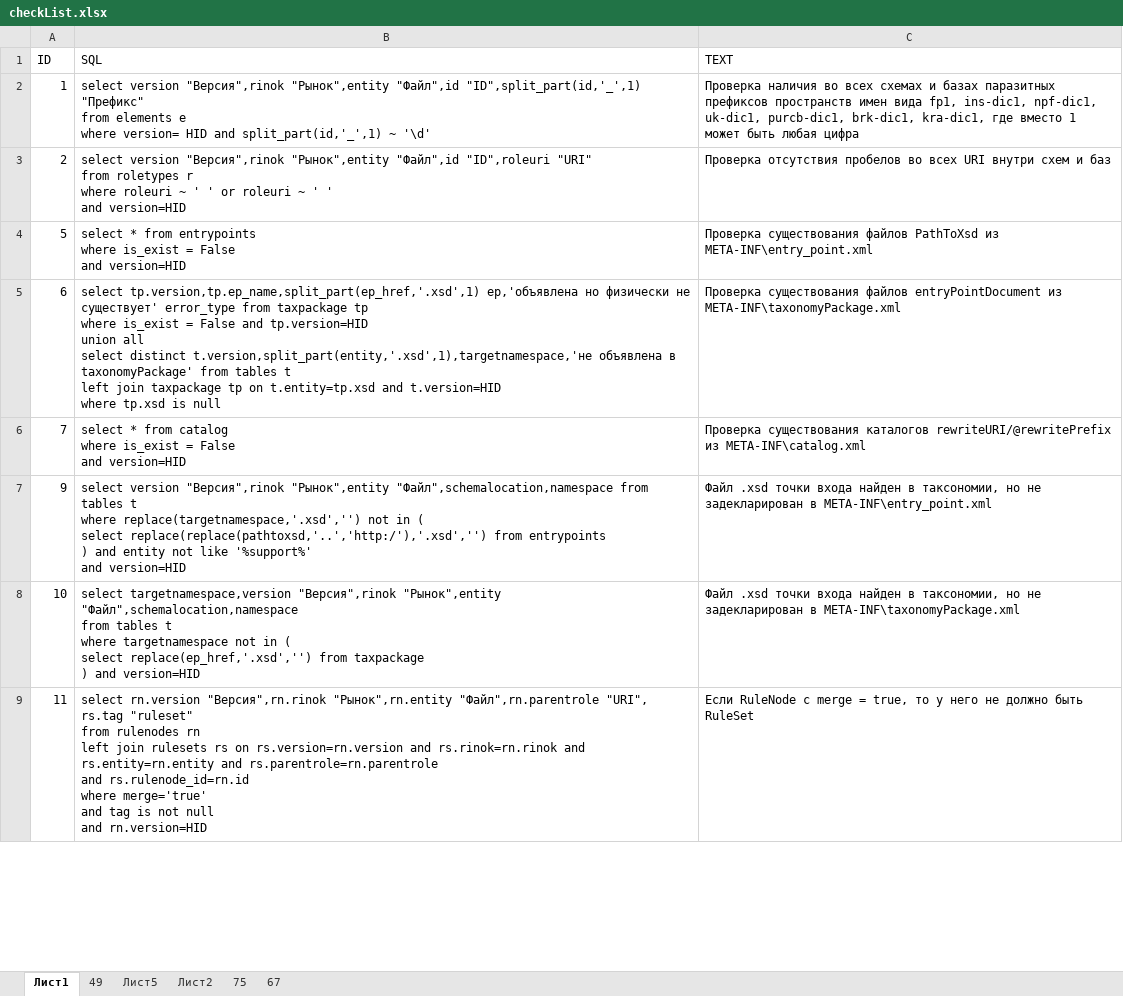
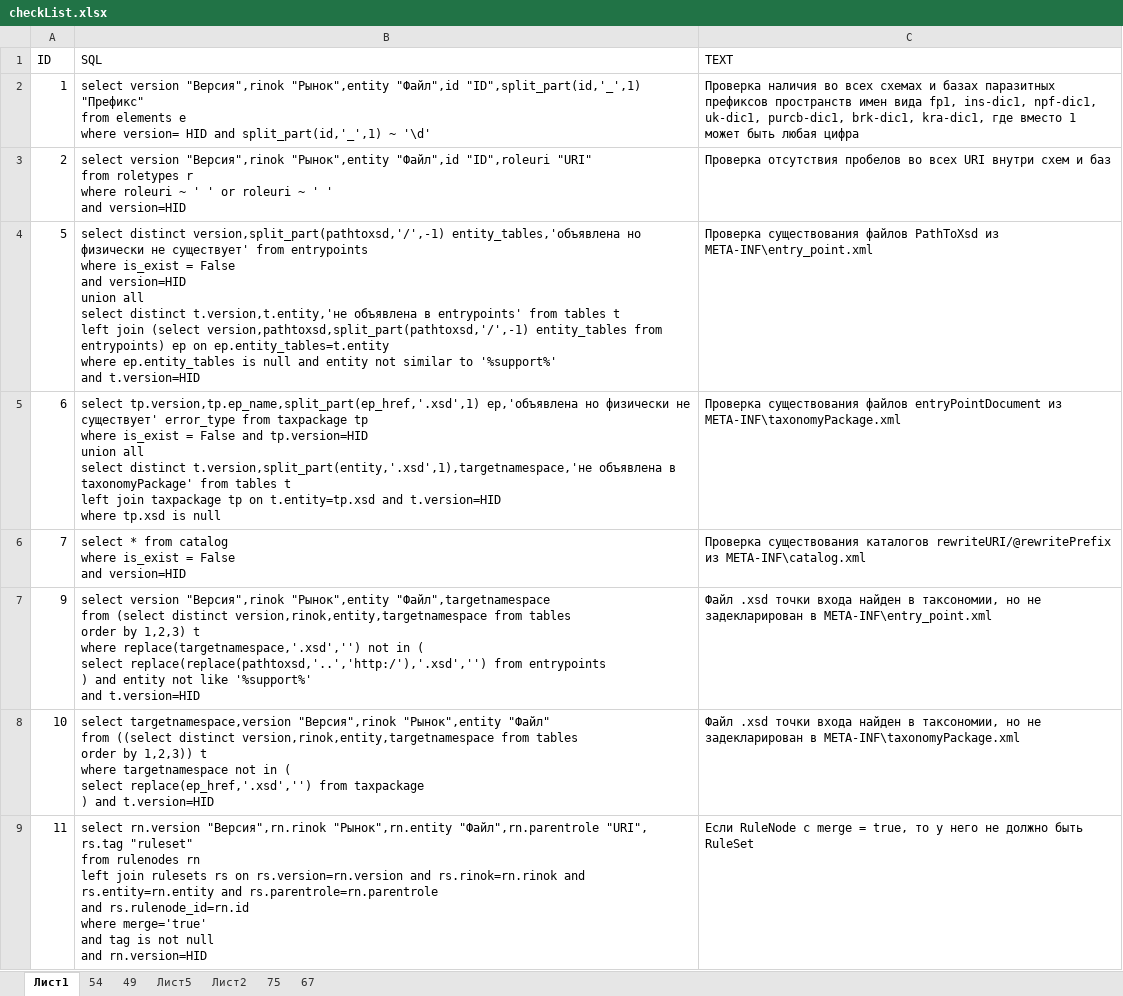
Before and after one commit to TakunNineone/checkList, an Excel workbook: checkList.xlsx, sheet Лист1, drawn as a sheet; only a part is shown; values as stored, in another font and other column widths than the file's, no borders; ↵ is a line break in a cell; the diff covers the shown part only; the diff names each change by its address in the sheet, - before the commit and + after, or states it on an @@ line.

```diff
--- a/checkList.xlsx (sheet Лист1)
+++ b/checkList.xlsx (sheet Лист1)
+sheet tab: 54
-B4 (SQL): select * from entrypoints ↵ where is_exist = False ↵ and version=HID
+B4 (SQL): select distinct version,split_part(pathtoxsd,'/',-1) entity_tables,'объявлена но физически не существует' from entrypoints ↵ where is_exist = False ↵ and version=HID ↵ union all ↵ select distinct t.version,t.entity,'не объявлена в entrypoints' from tables t ↵ left join (select version,pathtoxsd,split_part(pathtoxsd,'/',-1) entity_tables from entrypoints) ep on ep.entity_tables=t.entity ↵ where ep.entity_tables is null and entity not similar to '%support%' ↵ and t.version=HID
-B7 (SQL): …"Версия",rinok "Рынок",entity "Файл",schemalocation,namespace from tables t ↵ where replace(targetnamespace,'.xsd','') not in ( ↵ select replace(replace(pathtoxsd,'..','http:/'),'.xsd','') from entrypoints ↵ ) and entity not like '%support%' ↵ and version=HID
+B7 (SQL): …"Версия",rinok "Рынок",entity "Файл",targetnamespace ↵ from (select distinct version,rinok,entity,targetnamespace from tables ↵ order by 1,2,3) t ↵ where replace(targetnamespace,'.xsd','') not in ( ↵ select replace(replace(pathtoxsd,'..','http:/'),'.xsd','') from entrypoints ↵ ) and entity not like '%support%' ↵ and t.version=HID
-B8 (SQL): …"Версия",rinok "Рынок",entity "Файл",schemalocation,namespace ↵ from tables t ↵ where targetnamespace not in ( ↵ select replace(ep_href,'.xsd','') from taxpackage ↵ ) and version=HID
+B8 (SQL): …"Версия",rinok "Рынок",entity "Файл" ↵ from ((select distinct version,rinok,entity,targetnamespace from tables ↵ order by 1,2,3)) t ↵ where targetnamespace not in ( ↵ select replace(ep_href,'.xsd','') from taxpackage ↵ ) and t.version=HID
```
Also changed, not shown: 1 removed row, 8 edited cells and cell formats elsewhere in this sheet, Копия_Проверка_таксономии_чек_лист_070923.xlsx, 4 other files.
